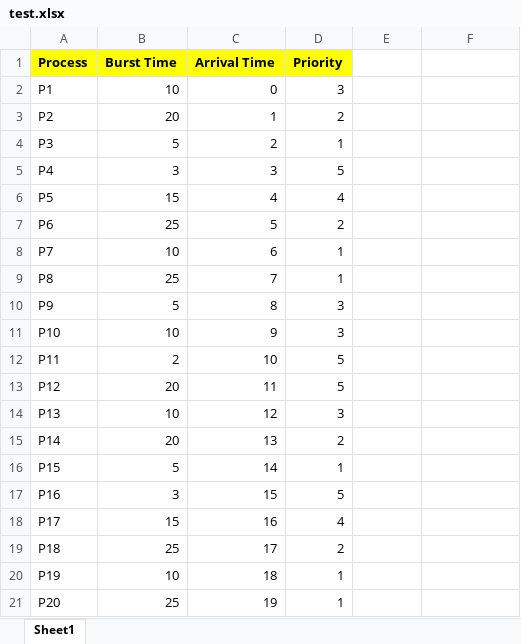
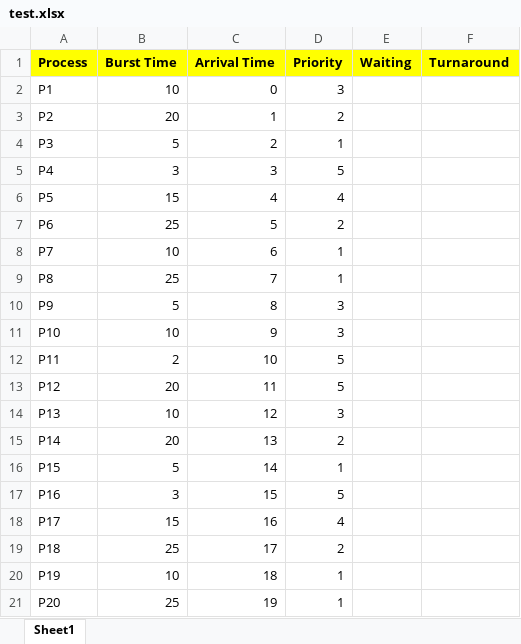
Before and after one commit to Thapakornd/Non_preemtive_priority, an Excel workbook: test.xlsx, sheet Sheet1, drawn as a sheet; values as stored, in another font and other column widths than the file's, no borders; the diff names each change by its address in the sheet, - before the commit and + after, or states it on an @@ line.

```diff
--- a/test.xlsx (sheet Sheet1)
+++ b/test.xlsx (sheet Sheet1)
-E1: (empty)
+E1: Waiting
-E1:F1 fill: none
+E1:F1 fill: #FFFF00
-F1: (empty)
+F1: Turnaround
```
Also changed, not shown: 1 other file.
